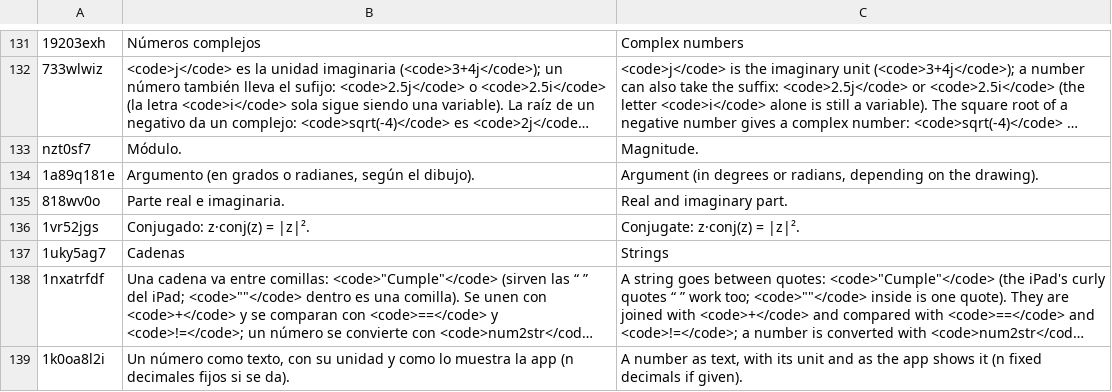
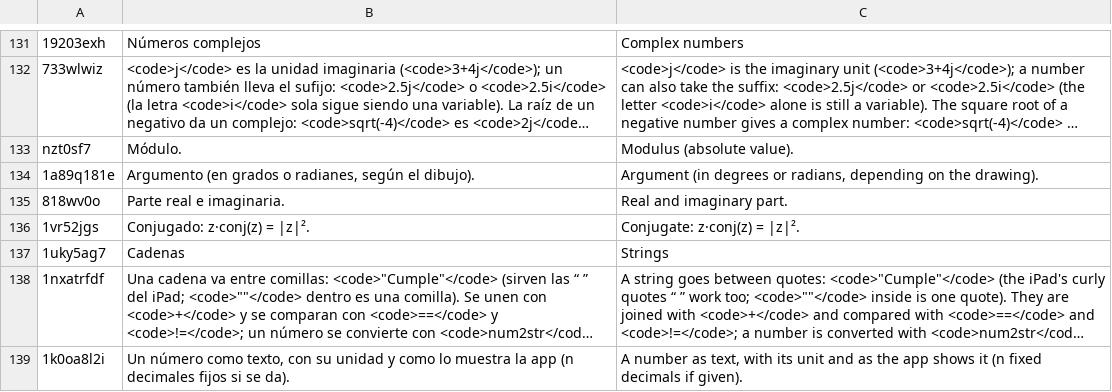
Before and after one commit to oscampo/a-cad, a TSV file: tools/i18n/ref/funcref.tsv, drawn as a sheet; only a part is shown, gaps mark what is left out; long unchanged cells end in …; the diff names each change by its address in the sheet, - before the commit and + after, or states it on an @@ line.

```diff
--- a/tools/i18n/ref/funcref.tsv
+++ b/tools/i18n/ref/funcref.tsv
-C133: Magnitude.
+C133: Modulus (absolute value).
```
Also changed, not shown: tools/i18n/js3.tsv, 8 other files.
